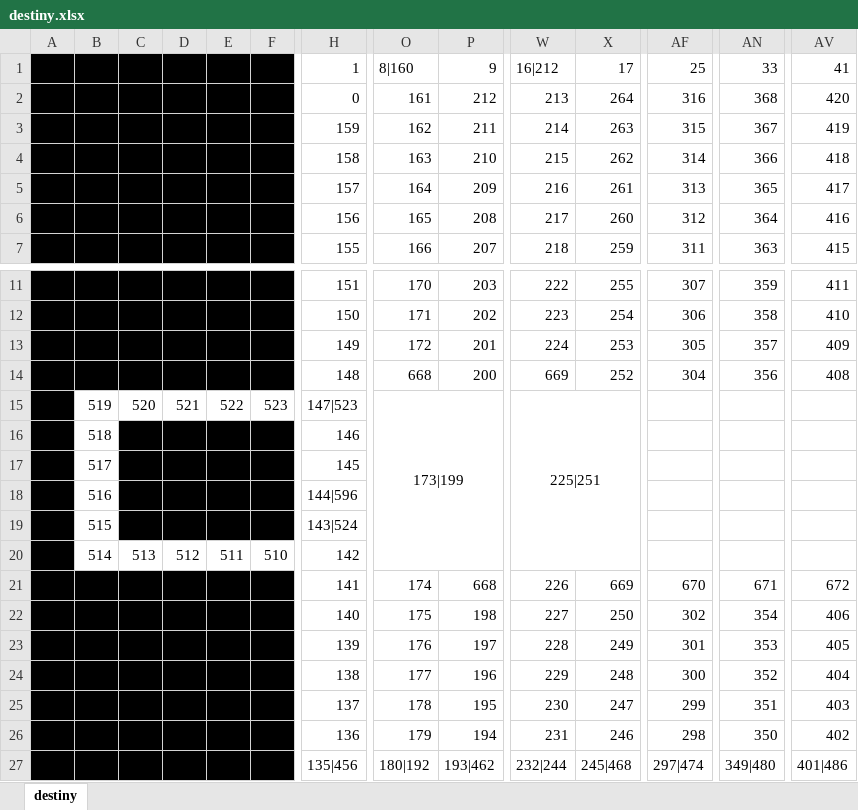
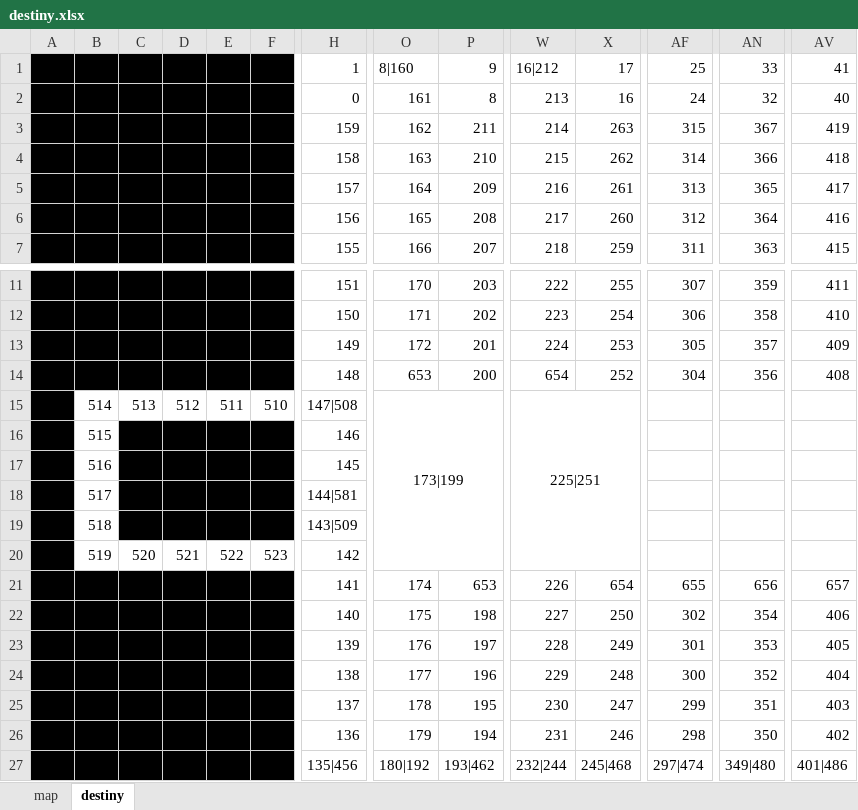
Before and after one commit to oneasteriskone/SOA, an Excel workbook: Proyecto03_0.1/backend/destiny.xlsx, sheet destiny, drawn as a sheet; only a part is shown, gaps mark what is left out; values as stored, in another font and other column widths than the file's, no borders; removed rows and columns are numbered as before the commit, all else as after; rows hold the shown columns only; the diff covers the shown part only; the diff names each change by its address in the sheet, - before the commit and + after, or states it on an @@ line.

```diff
--- a/Proyecto03_0.1/backend/destiny.xlsx (sheet destiny)
+++ b/Proyecto03_0.1/backend/destiny.xlsx (sheet destiny)
+sheet tab: map
-P2: 212
+P2: 8
-X2: 264
+X2: 16
-AF2: 316
+AF2: 24
-AN2: 368
+AN2: 32
-AV2: 420
+AV2: 40
-O14: 668
+O14: 653
-W14: 669
+W14: 654
-B15: 519
+B15: 514
-C15: 520
+C15: 513
-D15: 521
+D15: 512
-E15: 522
+E15: 511
-F15: 523
+F15: 510
-H15: 147|523
+H15: 147|508
-row 16:  | 518 |  |  |  |  | 146
-row 17:  | 517 |  |  |  |  | 145
-row 18:  | 516 |  |  |  |  | 144|596
-row 19:  | 515 |  |  |  |  | 143|524
+row 16:  | 515 |  |  |  |  | 146
+row 17:  | 516 |  |  |  |  | 145
+row 18:  | 517 |  |  |  |  | 144|581
+row 19:  | 518 |  |  |  |  | 143|509
-B20: 514
+B20: 519
-C20: 513
+C20: 520
-D20: 512
+D20: 521
-E20: 511
+E20: 522
-F20: 510
+F20: 523
-P21: 668
+P21: 653
-X21: 669
+X21: 654
-AF21: 670
+AF21: 655
-AN21: 671
+AN21: 656
-AV21: 672
+AV21: 657
```
Also changed, not shown: 10 edited cells elsewhere in this sheet, Proyecto03_0.1/backend/map.xlsx, 15 other files.
